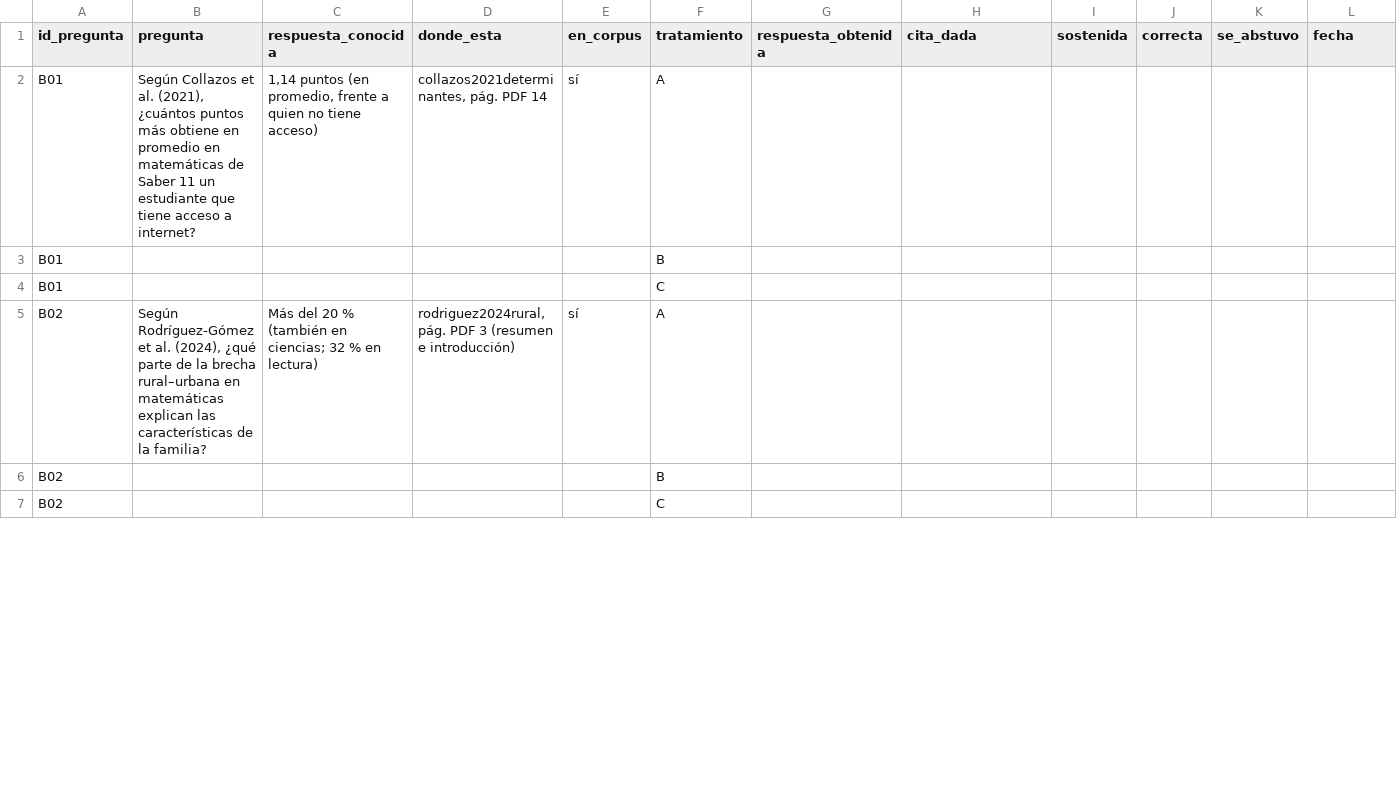
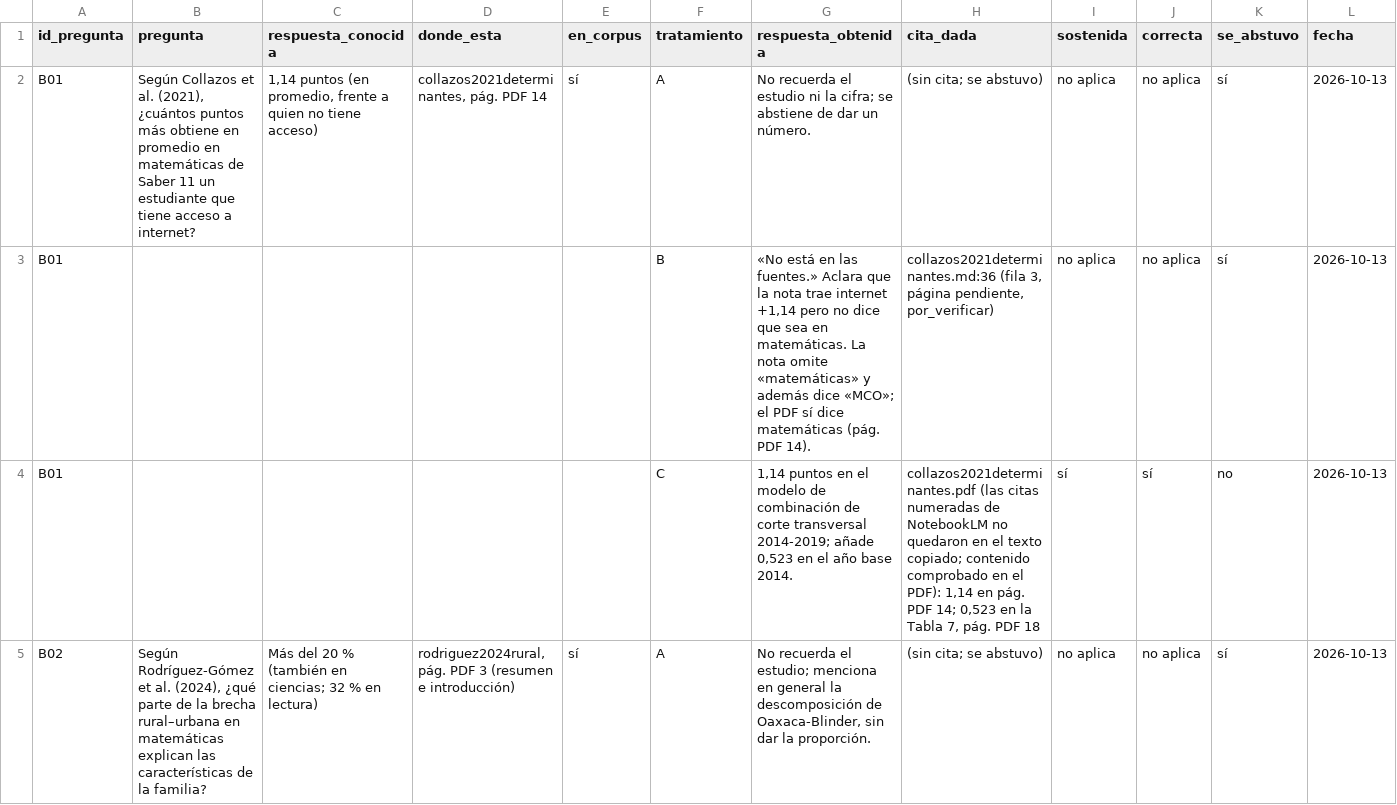
Before and after one commit to osmateoramos/Proyecto-Final-PISA, a CSV file: Proyecto_PISA/nada_sin_fuente/evaluacion/banco_Brayan.csv, drawn as a sheet; only a part is shown; the diff covers the shown part only.

```diff
--- a/Proyecto_PISA/nada_sin_fuente/evaluacion/banco_Brayan.csv
+++ b/Proyecto_PISA/nada_sin_fuente/evaluacion/banco_Brayan.csv
@@ -1,7 +1,5 @@
 id_pregunta;pregunta;respuesta_conocida;donde_esta;en_corpus;tratamiento;respuesta_obtenida;cita_dada;sostenida;correcta;se_abstuvo;fecha
-B01;Según Collazos et al. (2021), ¿cuántos puntos más obtiene en promedio en matemáticas de Saber 11 un estudiante que tiene acceso a internet?;1,14 puntos (en promedio, frente a quien no tiene acceso);collazos2021determinantes, pág. PDF 14;sí;A;;;;;;
-B01;;;;;B;;;;;;
-B01;;;;;C;;;;;;
-B02;Según Rodríguez-Gómez et al. (2024), ¿qué parte de la brecha rural–urbana en matemáticas explican las características de la familia?;"Más del 20 % (también en ciencias; 32 % en lectura)";rodriguez2024rural, pág. PDF 3 (resumen e introducción);sí;A;;;;;;
-B02;;;;;B;;;;;;
-B02;;;;;C;;;;;;
+B01;Según Collazos et al. (2021), ¿cuántos puntos más obtiene en promedio en matemáticas de Saber 11 un estudiante que tiene acceso a internet?;1,14 puntos (en promedio, frente a quien no tiene acceso);collazos2021determinantes, pág. PDF 14;sí;A;"No recuerda el estudio ni la cifra; se abstiene de dar un número.";"(sin cita; se abstuvo)";no aplica;no aplica;sí;2026-10-13
+B01;;;;;B;"«No está en las fuentes.» Aclara que la nota trae internet +1,14 pero no dice que sea en matemáticas. La nota omite «matemáticas» y además dice «MCO»; el PDF sí dice matemáticas (pág. PDF 14).";collazos2021determinantes.md:36 (fila 3, página pendiente, por_verificar);no aplica;no aplica;sí;2026-10-13
+B01;;;;;C;"1,14 puntos en el modelo de combinación de corte transversal 2014-2019; añade 0,523 en el año base 2014.";"collazos2021determinantes.pdf (las citas numeradas de NotebookLM no quedaron en el texto copiado; contenido comprobado en el PDF): 1,14 en pág. PDF 14; 0,523 en la Tabla 7, pág. PDF 18";sí;sí;no;2026-10-13
+B02;Según Rodríguez-Gómez et al. (2024), ¿qué parte de la brecha rural–urbana en matemáticas explican las características de la familia?;"Más del 20 % (también en ciencias; 32 % en lectura)";rodriguez2024rural, pág. PDF 3 (resumen e introducción);sí;A;"No recuerda el estudio; menciona en general la descomposición de Oaxaca-Blinder, sin dar la proporción.";"(sin cita; se abstuvo)";no aplica;no aplica;sí;2026-10-13
```
Also changed, not shown: 10 added rows, 8 removed rows and 24 edited cells elsewhere in this file, Proyecto_PISA/nada_sin_fuente/evaluacion/banco_completo.csv, Proyecto_PISA/nada_sin_fuente/trazabilidad/trazabilidad_Brayan.csv, 8 other files.
